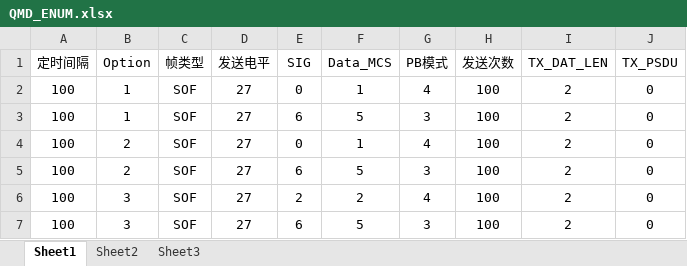
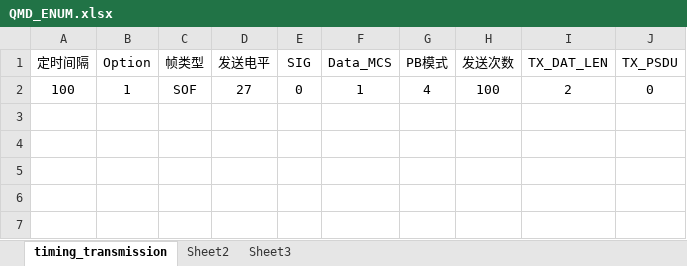
Before and after one commit to naumy-code/python_project, an Excel workbook: spec/QMD_ENUM.xlsx, sheet timing_transmission, drawn as a sheet; values as stored, in another font and other column widths than the file's, no borders; the diff names each change by its address in the sheet, - before the commit and + after, or states it on an @@ line.

```diff
--- a/spec/QMD_ENUM.xlsx (sheet timing_transmission)
+++ b/spec/QMD_ENUM.xlsx (sheet timing_transmission)
-sheet tab: Sheet1
+sheet tab: timing_transmission
-row 3: 100 | 1 | SOF | 27 | 6 | 5 | 3 | 100 | 2 | 0
-row 4: 100 | 2 | SOF | 27 | 0 | 1 | 4 | 100 | 2 | 0
-row 5: 100 | 2 | SOF | 27 | 6 | 5 | 3 | 100 | 2 | 0
-row 6: 100 | 3 | SOF | 27 | 2 | 2 | 4 | 100 | 2 | 0
-row 7: 100 | 3 | SOF | 27 | 6 | 5 | 3 | 100 | 2 | 0
```
Also changed, not shown: sheet Sheet2, spec/MGMT_PIB.xlsx, 9 other files.
